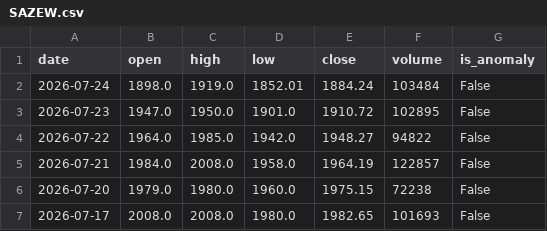
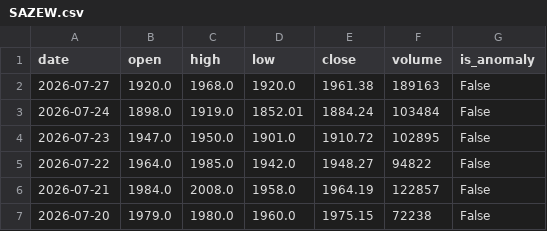
Before and after one commit to muzammilsharf/asaninvest, a CSV file: backend/data/cache/SAZEW.csv, drawn as a sheet; only a part is shown; the shorter side is filled out with more unchanged rows; the diff names each change by its address in the sheet, - before the commit and + after, or states it on an @@ line.

```diff
--- a/backend/data/cache/SAZEW.csv
+++ b/backend/data/cache/SAZEW.csv
+row 2: 2026-07-27 | 1920.0 | 1968.0 | 1920.0 | 1961.38 | 189163 | False
```
Also changed, not shown: backend/data/cache/HBL.csv, backend/data/cache/HCAR.csv, 26 other files.
